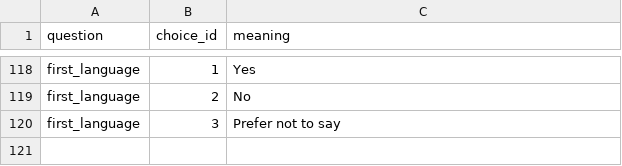
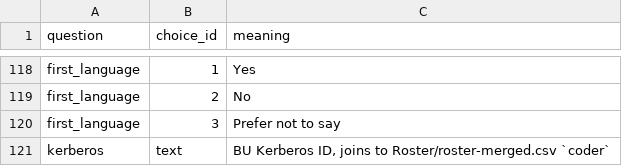
Before and after one commit to eecoppock/covered-box-replication, a CSV file: choice-map.csv, drawn as a sheet; only a part is shown, gaps mark what is left out.

```diff
--- a/choice-map.csv
+++ b/choice-map.csv
@@ -120 +120,2 @@ first_language,2,No
 first_language,3,Prefer not to say
+kerberos,text,"BU Kerberos ID, joins to Roster/roster-merged.csv `coder`"
```
Also changed, not shown: 7 other files.
